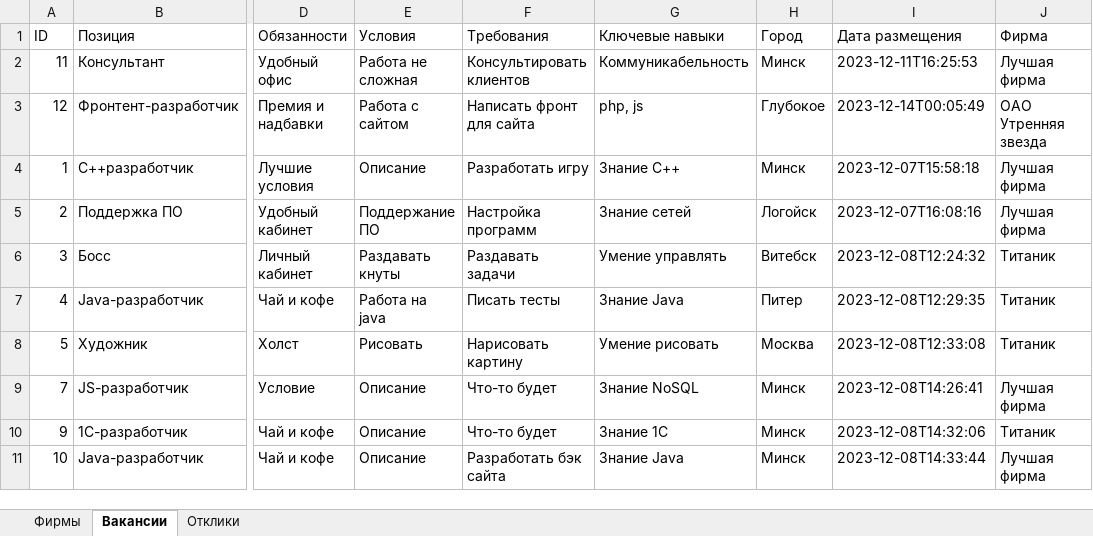
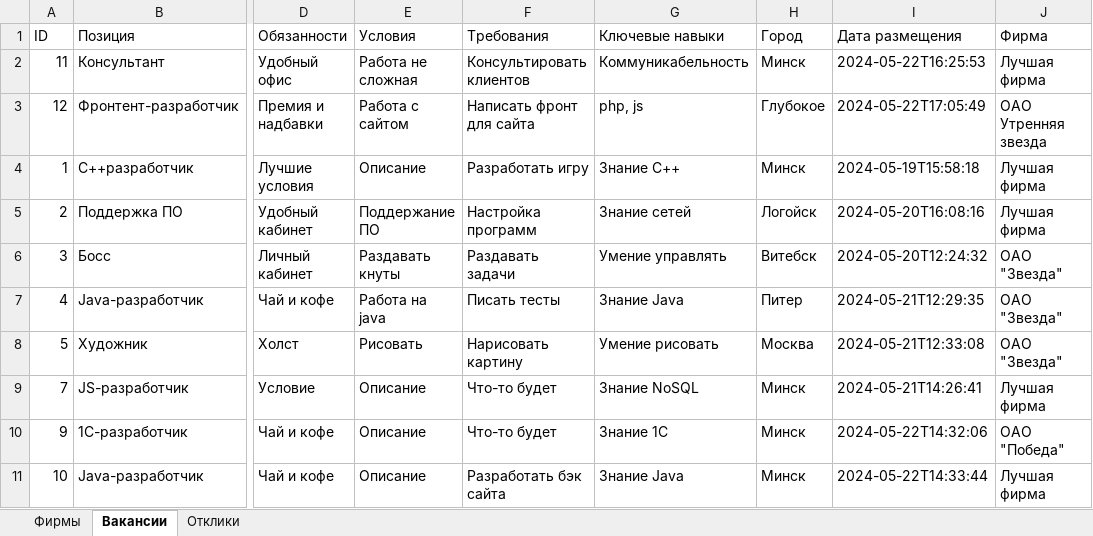
Before and after one commit to Annamiha23a/mikhalevichRecrutment, an Excel workbook: Рекрутинг.xlsx, sheet Вакансии, drawn as a sheet; only a part is shown, gaps mark what is left out; values as stored, in another font and other column widths than the file's, no borders; the diff names each change by its address in the sheet, - before the commit and + after, or states it on an @@ line.

```diff
--- a/Рекрутинг.xlsx (sheet Вакансии)
+++ b/Рекрутинг.xlsx (sheet Вакансии)
-I2 (Дата размещения): 2023-12-11T16:25:53
+I2 (Дата размещения): 2024-05-22T16:25:53
-I3 (Дата размещения): 2023-12-14T00:05:49
+I3 (Дата размещения): 2024-05-22T17:05:49
-I4 (Дата размещения): 2023-12-07T15:58:18
+I4 (Дата размещения): 2024-05-19T15:58:18
-I5 (Дата размещения): 2023-12-07T16:08:16
+I5 (Дата размещения): 2024-05-20T16:08:16
-I6 (Дата размещения): 2023-12-08T12:24:32
+I6 (Дата размещения): 2024-05-20T12:24:32
-J6:J8 (Фирма): Титаник
+J6:J8 (Фирма): ОАО "Звезда"
-I7 (Дата размещения): 2023-12-08T12:29:35
+I7 (Дата размещения): 2024-05-21T12:29:35
-I8 (Дата размещения): 2023-12-08T12:33:08
+I8 (Дата размещения): 2024-05-21T12:33:08
-I9 (Дата размещения): 2023-12-08T14:26:41
+I9 (Дата размещения): 2024-05-21T14:26:41
-I10 (Дата размещения): 2023-12-08T14:32:06
+I10 (Дата размещения): 2024-05-22T14:32:06
-J10 (Фирма): Титаник
+J10 (Фирма): ОАО "Победа"
-I11 (Дата размещения): 2023-12-08T14:33:44
+I11 (Дата размещения): 2024-05-22T14:33:44
```
Also changed, not shown: sheet Фирмы, sheet Отклики, 4 other files.
